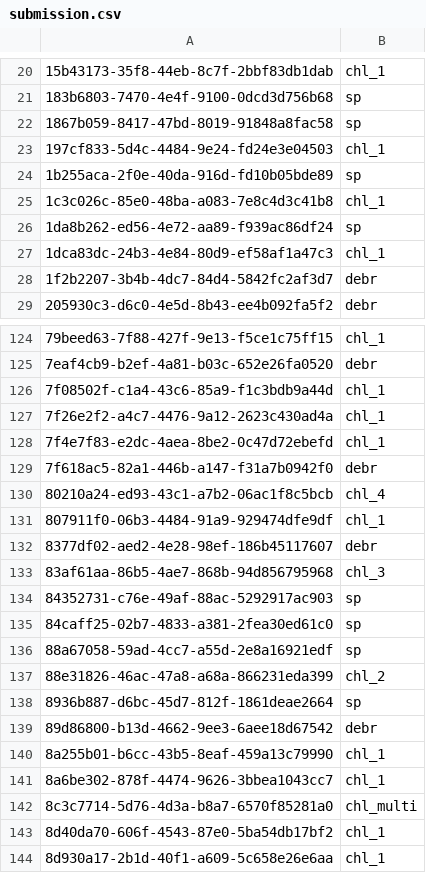
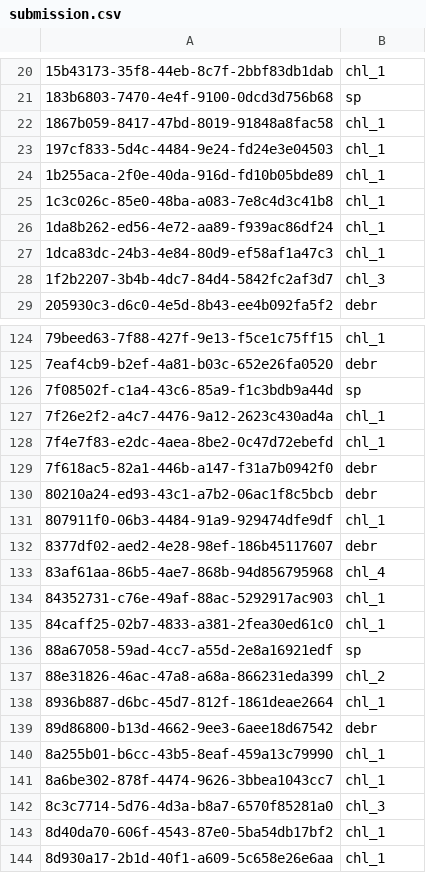
Before and after one commit to GatmezeiKornel/Neurhalok_competition, a CSV file: submission.csv, drawn as a sheet; only a part is shown, gaps mark what is left out; the diff covers the shown part only; the diff names each change by its address in the sheet, - before the commit and + after, or states it on an @@ line.

```diff
--- a/submission.csv
+++ b/submission.csv
-B22: sp
+B22: chl_1
-B24: sp
+B24: chl_1
-B26: sp
+B26: chl_1
-B28: debr
+B28: chl_3
-B126: chl_1
+B126: sp
-B130: chl_4
+B130: debr
-B133: chl_3
+B133: chl_4
-B134:B135: sp
+B134:B135: chl_1
-B138: sp
+B138: chl_1
-B142: chl_multi
+B142: chl_3
```
Also changed, not shown: 57 edited cells elsewhere in this file, 2 other files.
